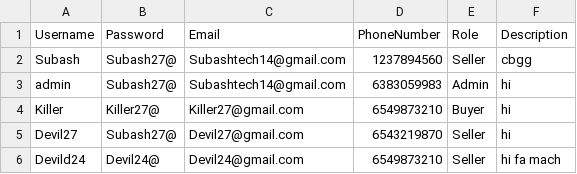
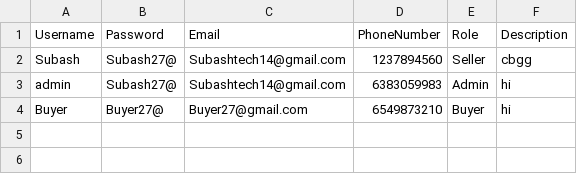
Before and after one commit to Subashtech14/Online_Shopping, a CSV file: src/main/resources/user_details.csv, drawn as a sheet.

```diff
--- a/src/main/resources/user_details.csv
+++ b/src/main/resources/user_details.csv
@@ -3,4 +3,2 @@ Subash,Subash27@,Subashtech14@gmail.com,1237894560,Seller,cbgg
 admin,Subash27@,Subashtech14@gmail.com,6383059983,Admin,hi
-Killer,Killer27@,Killer27@gmail.com,6549873210,Buyer,hi
-Devil27,Subash27@,Devil27@gmail.com,6543219870,Seller,hi
-Devild24,Devil24@,Devil24@gmail.com,6549873210,Seller,hi fa mach
+Buyer,Buyer27@,Buyer27@gmail.com,6549873210,Buyer,hi
```
Also changed, not shown: target/classes/user_details.csv, 14 other files.
